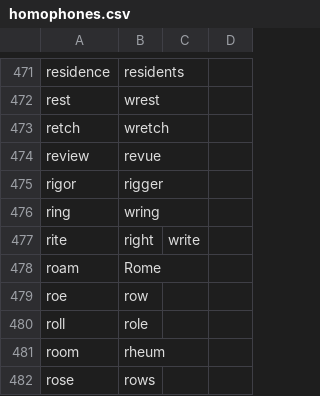
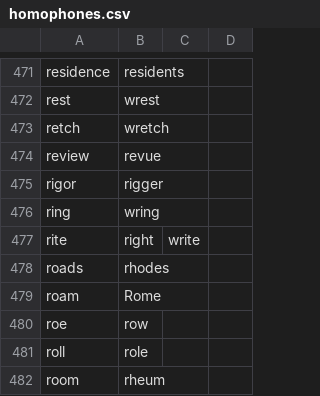
Before and after one commit to dwiel/examples, a CSV file: homophones.csv, drawn as a sheet; only a part is shown, gaps mark what is left out; the shorter side is filled out with more unchanged rows.

```diff
--- a/homophones.csv
+++ b/homophones.csv
@@ -477,2 +477,3 @@ ring,wring
 rite,right,write
+roads,rhodes
 roam,Rome
```
Also changed, not shown: 6 other files.
